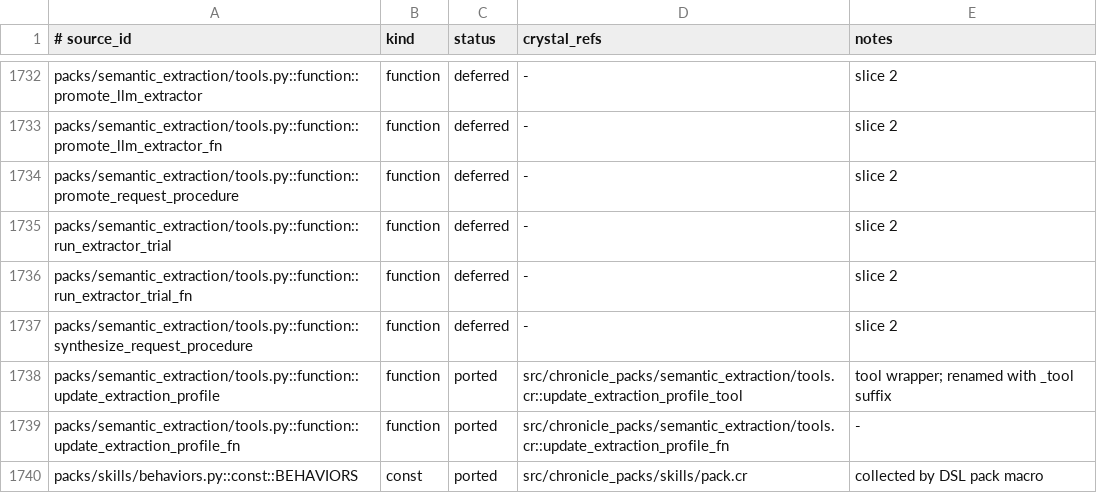
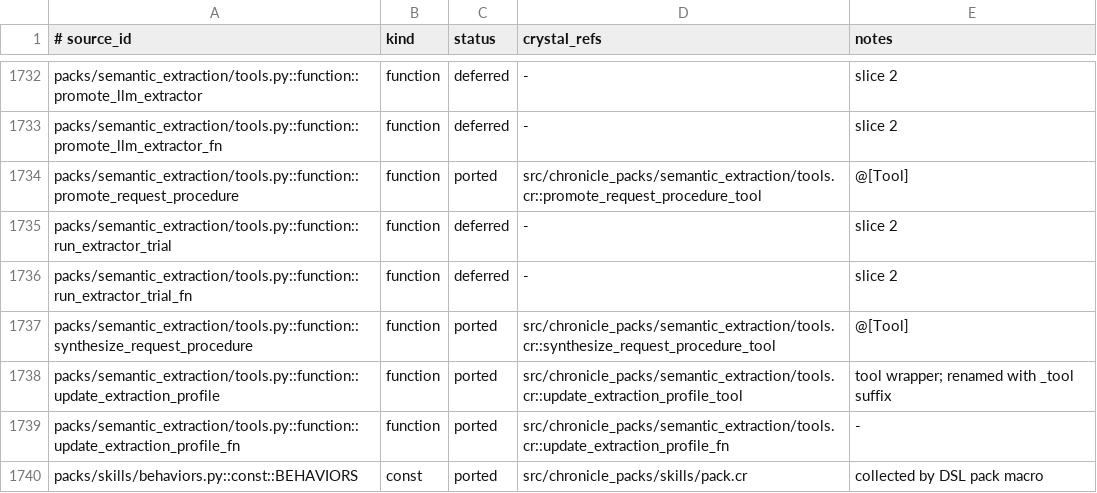
Before and after one commit to dsisnero/chronicle-packs, a TSV file: plans/inventory/python_port_inventory.tsv, drawn as a sheet; only a part is shown, gaps mark what is left out.

Commit message:
semantic_extraction proceduralization tools
- tools.cr: synthesize_request_procedure_tool (declares a guarded candidate
  from reviewed reference annotations) and promote_request_procedure_tool
  (approver-gated promotion with a passing evaluation) — gateway tool
  wrappers over the procedures functions
- red-green procedure_tools_spec (3 examples): synthesize, promote, and
  fail-loud on missing evidence
- inventory 721/2080 ported, 51 skipped, 114 deferred

```diff
--- a/plans/inventory/python_port_inventory.tsv
+++ b/plans/inventory/python_port_inventory.tsv
@@ -1733,6 +1733,6 @@ packs/semantic_extraction/tools.py::function::promote_llm_extractor	function	def
 packs/semantic_extraction/tools.py::function::promote_llm_extractor_fn	function	deferred	-	slice 2
-packs/semantic_extraction/tools.py::function::promote_request_procedure	function	deferred	-	slice 2
+packs/semantic_extraction/tools.py::function::promote_request_procedure	function	ported	src/chronicle_packs/semantic_extraction/tools.cr::promote_request_procedure_tool	@[Tool]
 packs/semantic_extraction/tools.py::function::run_extractor_trial	function	deferred	-	slice 2
 packs/semantic_extraction/tools.py::function::run_extractor_trial_fn	function	deferred	-	slice 2
-packs/semantic_extraction/tools.py::function::synthesize_request_procedure	function	deferred	-	slice 2
+packs/semantic_extraction/tools.py::function::synthesize_request_procedure	function	ported	src/chronicle_packs/semantic_extraction/tools.cr::synthesize_request_procedure_tool	@[Tool]
 packs/semantic_extraction/tools.py::function::update_extraction_profile	function	ported	src/chronicle_packs/semantic_extraction/tools.cr::update_extraction_profile_tool	tool wrapper; renamed with _tool suffix
```
Also changed, not shown: 3 other files.
